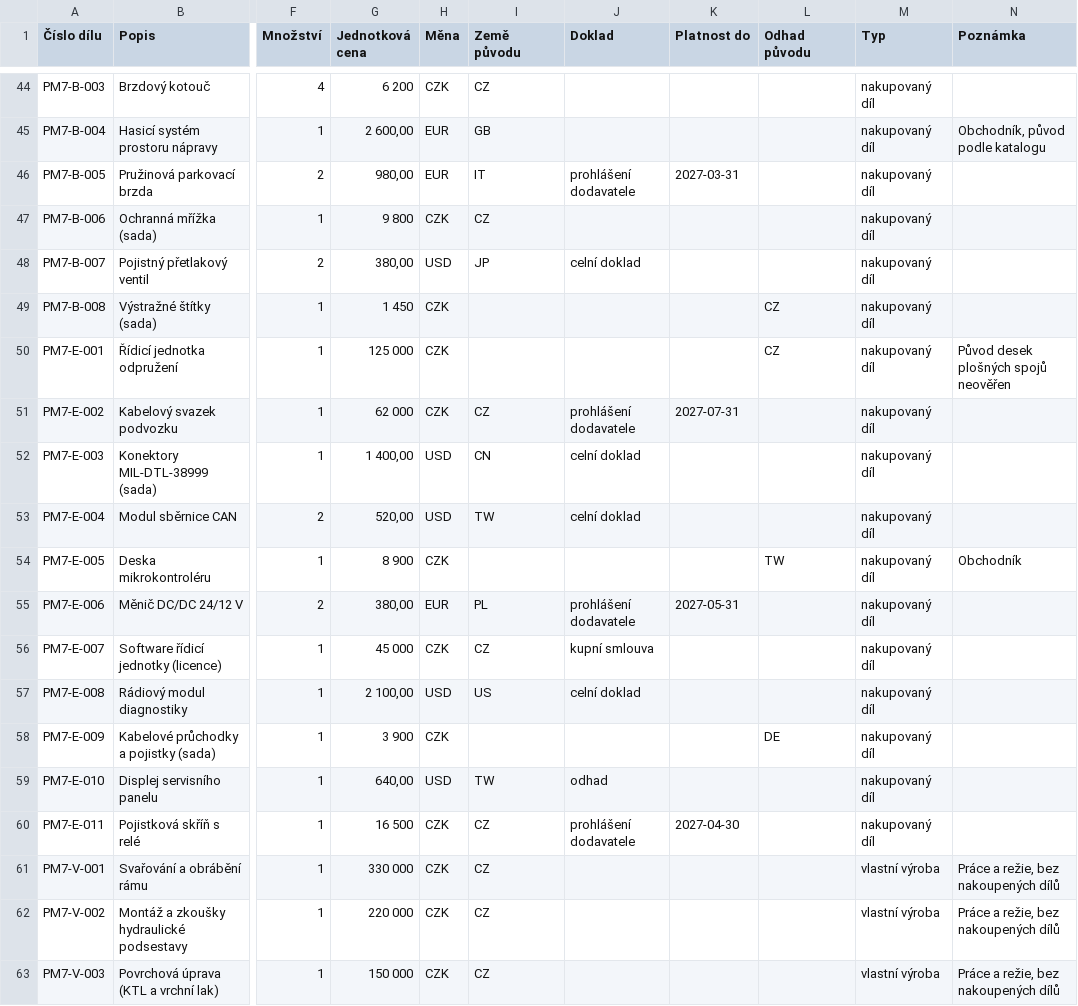
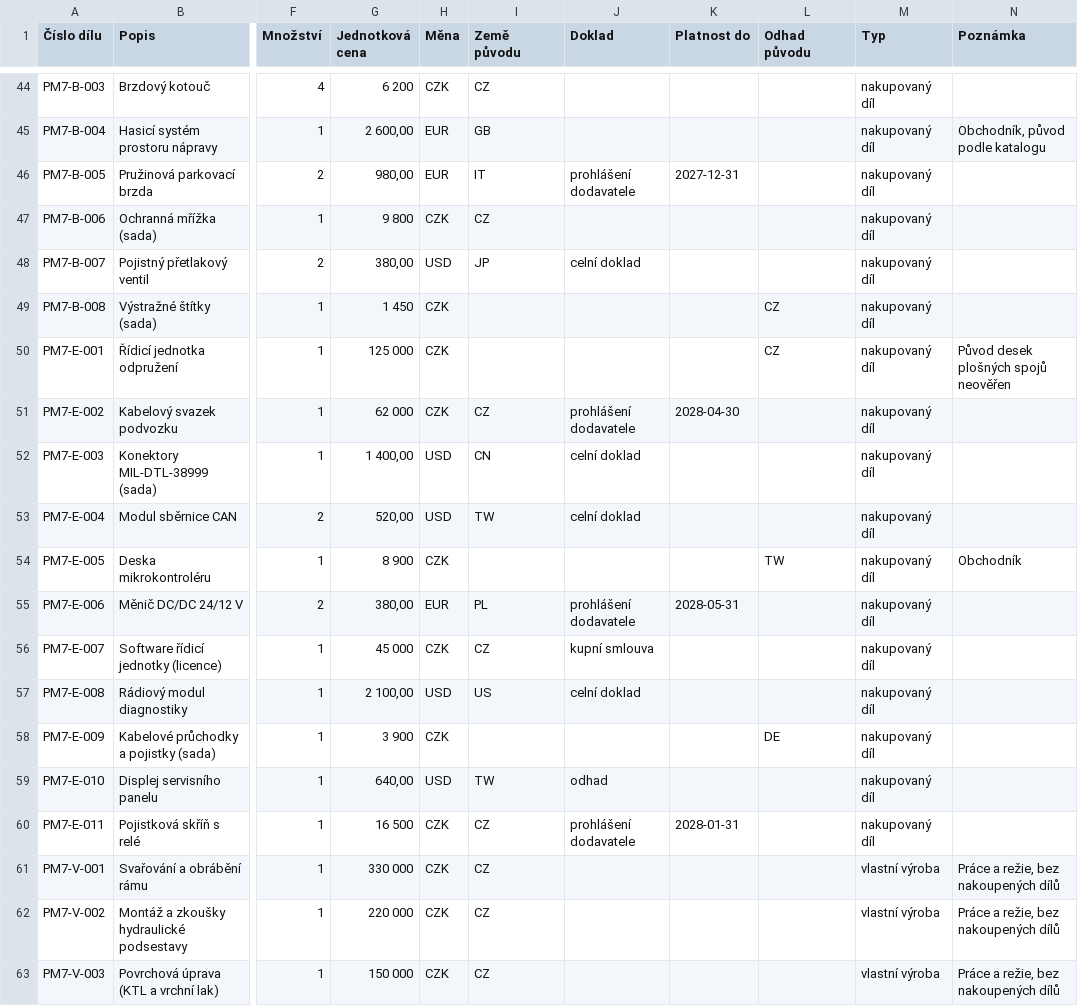
Before and after one commit to PetrHomola/Idkyet, a CSV file: site/assets/sample/ukazka-kusovnik.csv, drawn as a sheet; only a part is shown, gaps mark what is left out; the diff covers the shown part only; the diff names each change by its address in the sheet, - before the commit and + after, or states it on an @@ line.

```diff
--- a/site/assets/sample/ukazka-kusovnik.csv
+++ b/site/assets/sample/ukazka-kusovnik.csv
-K46 (Platnost do): 2027-03-31
+K46 (Platnost do): 2027-12-31
-K51 (Platnost do): 2027-07-31
+K51 (Platnost do): 2028-04-30
-K55 (Platnost do): 2027-05-31
+K55 (Platnost do): 2028-05-31
-K60 (Platnost do): 2027-04-30
+K60 (Platnost do): 2028-01-31
```
Also changed, not shown: 15 edited cells elsewhere in this file, 3 other files.
